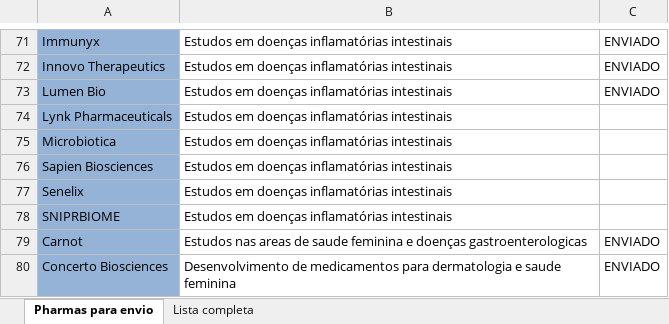
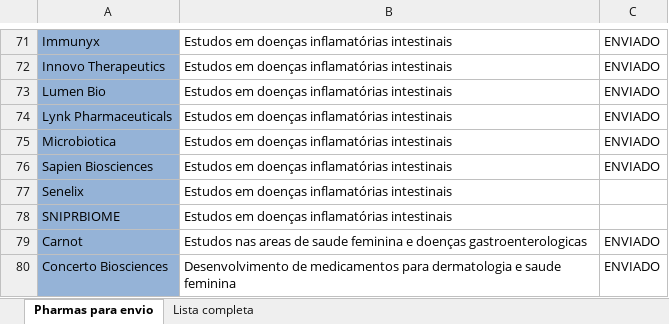
Before and after one commit to eduardoarsocca/webscrapping-abiquifi, an Excel workbook: bio_convention_2025-preenchida.xlsx, sheet Pharmas para envio, drawn as a sheet; only a part is shown, gaps mark what is left out; values as stored, in another font and other column widths than the file's, no borders; the diff names each change by its address in the sheet, - before the commit and + after, or states it on an @@ line.

```diff
--- a/bio_convention_2025-preenchida.xlsx (sheet Pharmas para envio)
+++ b/bio_convention_2025-preenchida.xlsx (sheet Pharmas para envio)
-C74:C76: (empty)
+C74:C76: ENVIADO
```
Also changed, not shown: bio_convention_expositores.xlsx, 2 other files.
